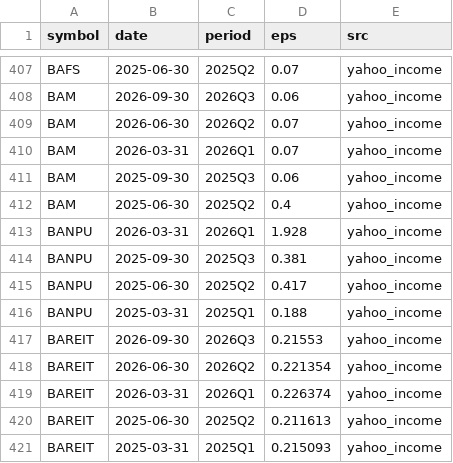
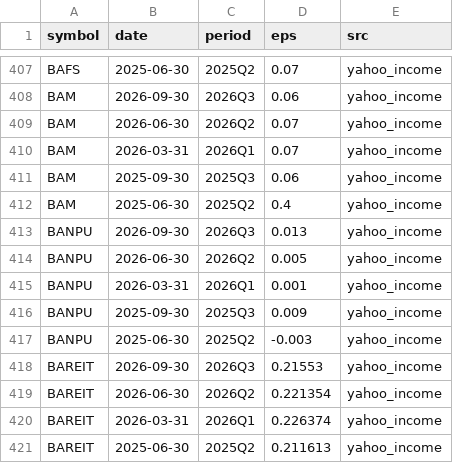
Before and after one commit to babeltechdev/thai-stock-data, a CSV file: thai_eps_quarterly_all_TH.csv, drawn as a sheet; only a part is shown, gaps mark what is left out; the shorter side is filled out with more unchanged rows.

Commit message:
data: auto-sync all CSVs (2026-11-23 05:00)

```diff
--- a/thai_eps_quarterly_all_TH.csv
+++ b/thai_eps_quarterly_all_TH.csv
@@ -412,6 +412,7 @@ BAM,2025-09-30,2025Q3,0.06,yahoo_income
 BAM,2025-06-30,2025Q2,0.4,yahoo_income
-BANPU,2026-03-31,2026Q1,1.928,yahoo_income
-BANPU,2025-09-30,2025Q3,0.381,yahoo_income
-BANPU,2025-06-30,2025Q2,0.417,yahoo_income
-BANPU,2025-03-31,2025Q1,0.188,yahoo_income
+BANPU,2026-09-30,2026Q3,0.013,yahoo_income
+BANPU,2026-06-30,2026Q2,0.005,yahoo_income
+BANPU,2026-03-31,2026Q1,0.001,yahoo_income
+BANPU,2025-09-30,2025Q3,0.009,yahoo_income
+BANPU,2025-06-30,2025Q2,-0.003,yahoo_income
 BAREIT,2026-09-30,2026Q3,0.21553,yahoo_income
```
Also changed, not shown: consensus_targets_US.csv, intrinsic_multi_eps_dcf_TH.csv, 11 other files.
